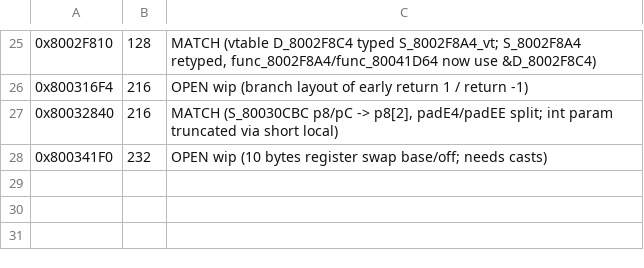
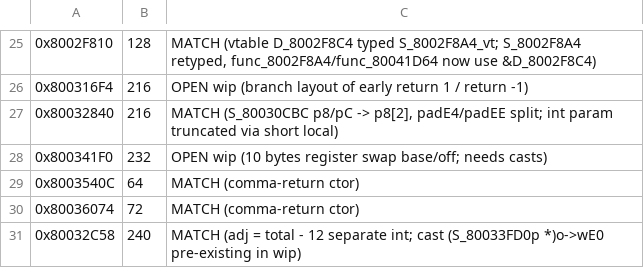
Before and after one commit to ZacheerKour/oceanic-stars-decomp, a TSV file: config/campaign/wave7_lane1.tsv, drawn as a sheet; only a part is shown, gaps mark what is left out; the diff names each change by its address in the sheet, - before the commit and + after, or states it on an @@ line.

```diff
--- a/config/campaign/wave7_lane1.tsv
+++ b/config/campaign/wave7_lane1.tsv
+row 29: 0x8003540C | 64 | MATCH (comma-return ctor)
+row 30: 0x80036074 | 72 | MATCH (comma-return ctor)
+row 31: 0x80032C58 | 240 | MATCH (adj = total - 12 separate int; cast (S_80033FD0p *)o->wE0 pre-existing in wip)
```
Also changed, not shown: config/matches.tsv, 6 other files.
